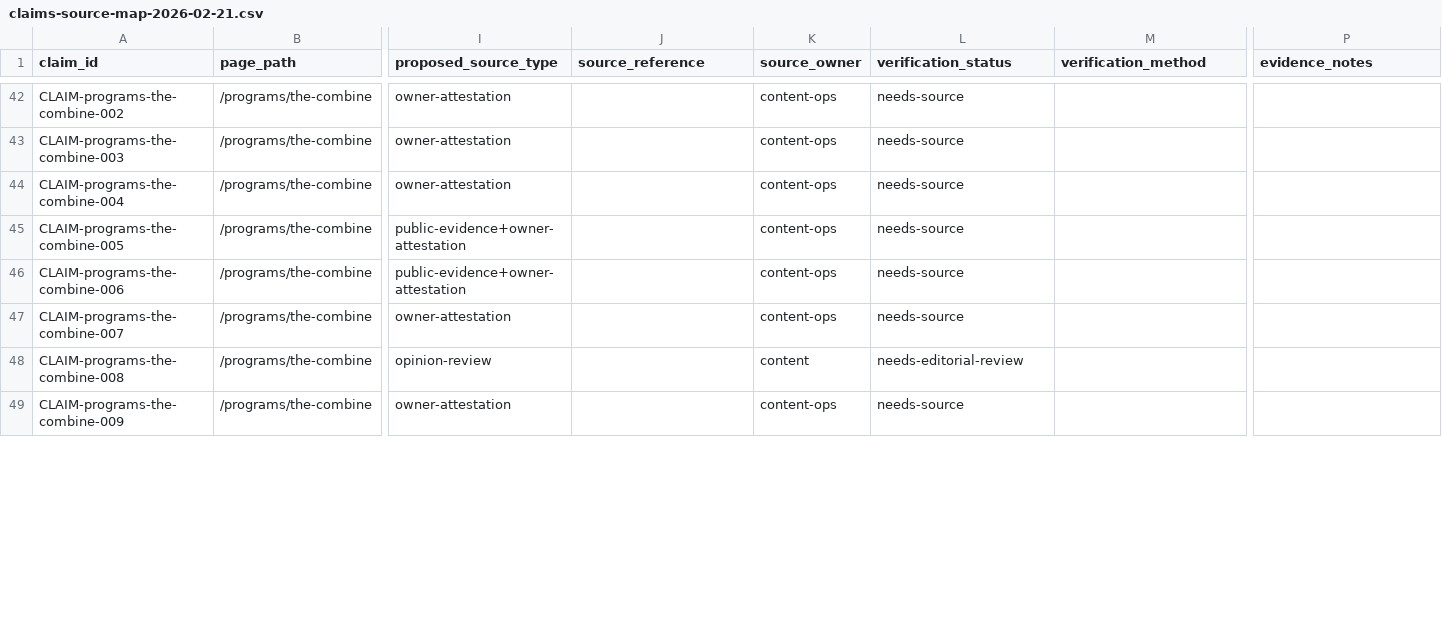
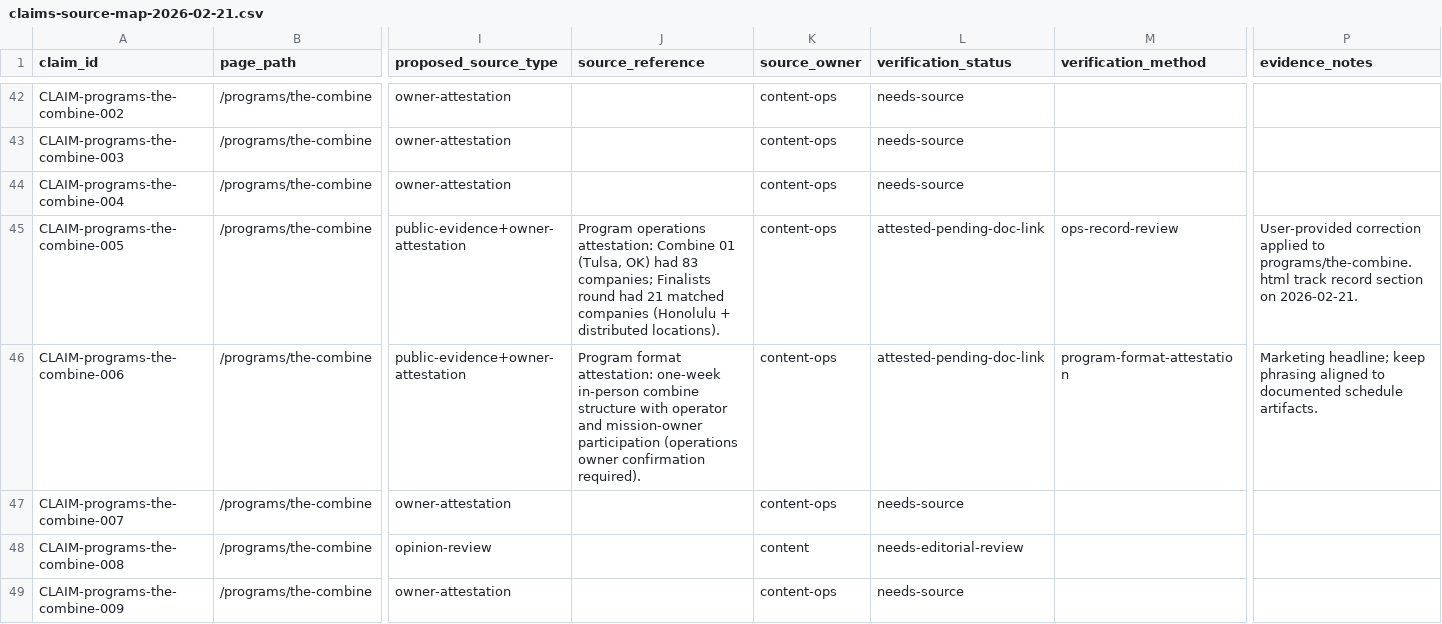
Before and after one commit to m4ndolore/mc_site, a CSV file: docs/content/claims/claims-source-map-2026-02-21.csv, drawn as a sheet; only a part is shown, gaps mark what is left out; the diff covers the shown part only; the diff names each change by its address in the sheet, - before the commit and + after, or states it on an @@ line.

Commit message:
fix(combine): correct cohort history and populate P0 claim sources

```diff
--- a/docs/content/claims/claims-source-map-2026-02-21.csv
+++ b/docs/content/claims/claims-source-map-2026-02-21.csv
-J45 (source_reference): (empty)
+J45 (source_reference): Program operations attestation: Combine 01 (Tulsa, OK) had 83 companies; Finalists round had 21 matched companies (Honolulu + distributed locations).
-L45:L46 (verification_status): needs-source
+L45:L46 (verification_status): attested-pending-doc-link
-M45 (verification_method): (empty)
+M45 (verification_method): ops-record-review
-P45 (evidence_notes): (empty)
+P45 (evidence_notes): User-provided correction applied to programs/the-combine.html track record section on 2026-02-21.
-J46 (source_reference): (empty)
+J46 (source_reference): Program format attestation: one-week in-person combine structure with operator and mission-owner participation (operations owner confirmation required).
-M46 (verification_method): (empty)
+M46 (verification_method): program-format-attestation
-P46 (evidence_notes): (empty)
+P46 (evidence_notes): Marketing headline; keep phrasing aligned to documented schedule artifacts.
```
Also changed, not shown: 16 edited cells elsewhere in this file, 2 other files.
